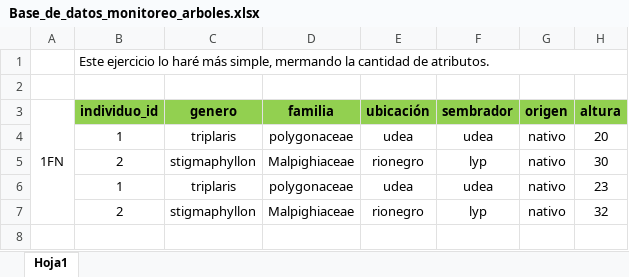
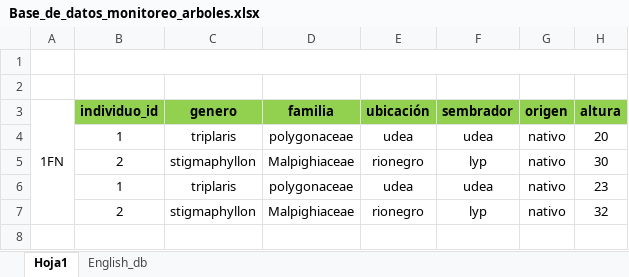
Before and after one commit to HijoBejuco/make-functional-database-plants, an Excel workbook: Base_de_datos_monitoreo_arboles.xlsx, sheet Hoja1, drawn as a sheet; only a part is shown; values as stored, in another font and other column widths than the file's, no borders; charts and pictures not drawn; the diff names each change by its address in the sheet, - before the commit and + after, or states it on an @@ line.

```diff
--- a/Base_de_datos_monitoreo_arboles.xlsx (sheet Hoja1)
+++ b/Base_de_datos_monitoreo_arboles.xlsx (sheet Hoja1)
+sheet tab: English_db
-B1: Este ejercicio lo haré más simple, mermando la cantidad de atributos.
+B1: (empty)
```
Also changed, not shown: charts or pictures, 1 other file.
